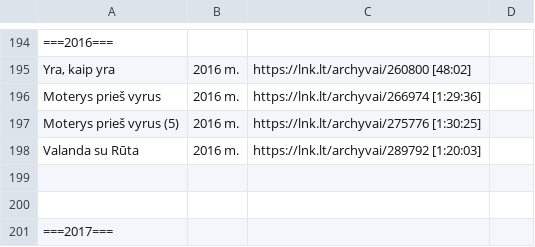
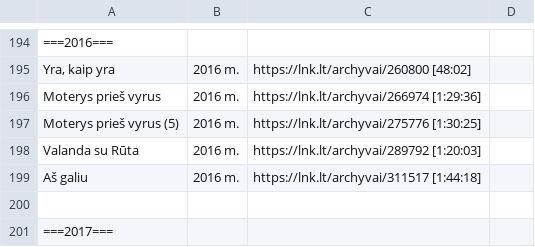
Before and after one commit to Zorklis/LT-TV, a CSV file: 2. LNK/LNK TV Archyvai.csv, drawn as a sheet; only a part is shown, gaps mark what is left out.

Commit message:
Aš galiu | 2016 m. | https://lnk.lt/archyvai/311517 [1:44:18]

```diff
--- a/2. LNK/LNK TV Archyvai.csv
+++ b/2. LNK/LNK TV Archyvai.csv
@@ -198,3 +198,3 @@ Moterys prieš vyrus (5) | 2016 m. | https://lnk.lt/archyvai/275776 [1:30:25]
 Valanda su Rūta | 2016 m. | https://lnk.lt/archyvai/289792 [1:20:03]
-
+Aš galiu | 2016 m. | https://lnk.lt/archyvai/311517 [1:44:18]
 
```
